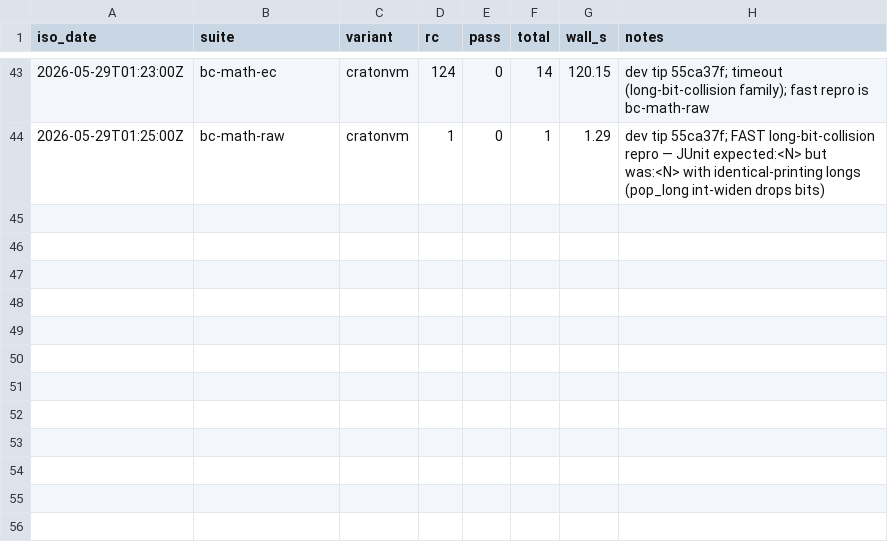
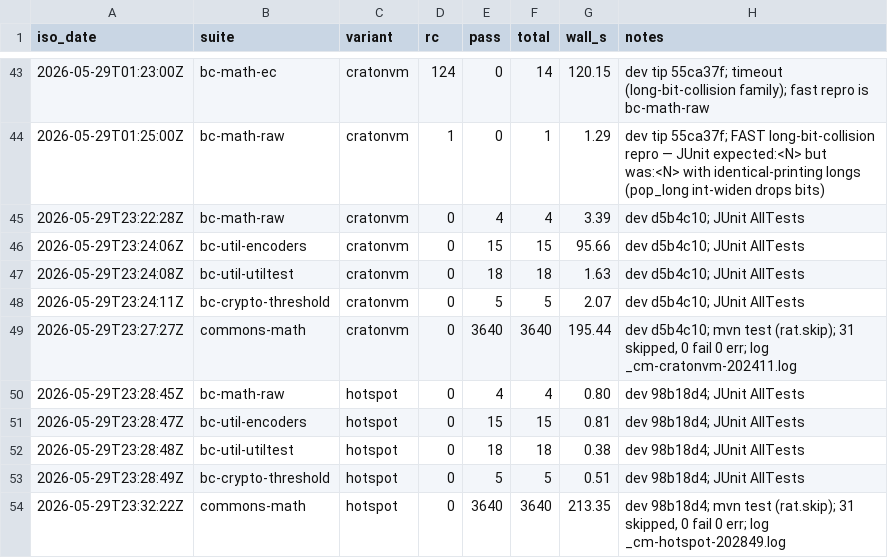
Before and after one commit to craton-co/CratonVM, a TSV file: test-infra/suite-results/history.tsv, drawn as a sheet; only a part is shown, gaps mark what is left out.

```diff
--- a/test-infra/suite-results/history.tsv
+++ b/test-infra/suite-results/history.tsv
@@ -44 +44,11 @@ iso_date	suite	variant	rc	pass	total	wall_s	notes
 2026-05-29T01:25:00Z	bc-math-raw	cratonvm	1	0	1	1.29	dev tip 55ca37f; FAST long-bit-collision repro — JUnit expected:<N> but was:<N> with identical-printing longs (pop_long int-widen drops bits)
+2026-05-29T23:22:28Z	bc-math-raw	cratonvm	0	4	4	3.39	dev d5b4c10; JUnit AllTests
+2026-05-29T23:24:06Z	bc-util-encoders	cratonvm	0	15	15	95.66	dev d5b4c10; JUnit AllTests
+2026-05-29T23:24:08Z	bc-util-utiltest	cratonvm	0	18	18	1.63	dev d5b4c10; JUnit AllTests
+2026-05-29T23:24:11Z	bc-crypto-threshold	cratonvm	0	5	5	2.07	dev d5b4c10; JUnit AllTests
+2026-05-29T23:27:27Z	commons-math	cratonvm	0	3640	3640	195.44	dev d5b4c10; mvn test (rat.skip); 31 skipped, 0 fail 0 err; log _cm-cratonvm-202411.log
+2026-05-29T23:28:45Z	bc-math-raw	hotspot	0	4	4	0.80	dev 98b18d4; JUnit AllTests
+2026-05-29T23:28:47Z	bc-util-encoders	hotspot	0	15	15	0.81	dev 98b18d4; JUnit AllTests
+2026-05-29T23:28:48Z	bc-util-utiltest	hotspot	0	18	18	0.38	dev 98b18d4; JUnit AllTests
+2026-05-29T23:28:49Z	bc-crypto-threshold	hotspot	0	5	5	0.51	dev 98b18d4; JUnit AllTests
+2026-05-29T23:32:22Z	commons-math	hotspot	0	3640	3640	213.35	dev 98b18d4; mvn test (rat.skip); 31 skipped, 0 fail 0 err; log _cm-hotspot-202849.log
```
Also changed, not shown: 3 other files.
